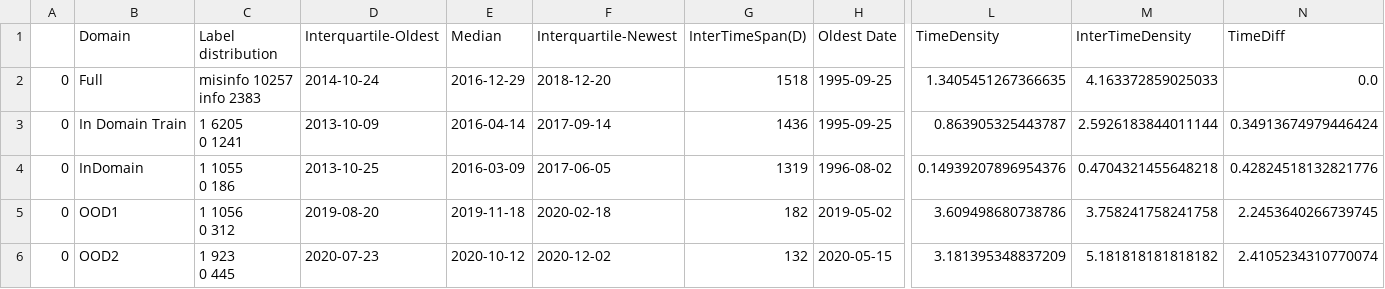
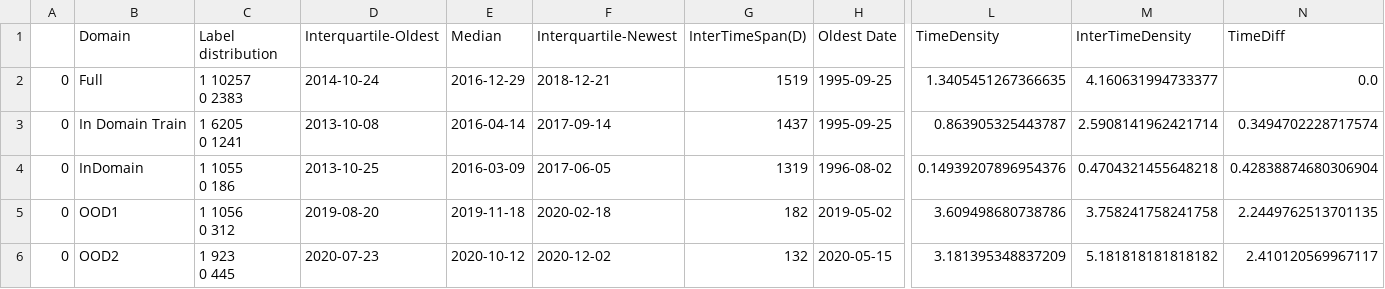
Before and after one commit to casszhao/temporal-drift-on-explanation, a CSV file: saved_everything/factcheck/dataset_stats.csv, drawn as a sheet; only a part is shown, gaps mark what is left out; ↵ is a line break in a cell; the diff names each change by its address in the sheet, - before the commit and + after, or states it on an @@ line.

```diff
--- a/saved_everything/factcheck/dataset_stats.csv
+++ b/saved_everything/factcheck/dataset_stats.csv
-C2 (Label distribution): misinfo 10257 ↵ info 2383
+C2 (Label distribution): 1 10257 ↵ 0 2383
-F2 (Interquartile-Newest): 2018-12-20
+F2 (Interquartile-Newest): 2018-12-21
-G2 (InterTimeSpan(D)): 1518
+G2 (InterTimeSpan(D)): 1519
-M2 (InterTimeDensity): 4.163372859025033
+M2 (InterTimeDensity): 4.160631994733377
-D3 (Interquartile-Oldest): 2013-10-09
+D3 (Interquartile-Oldest): 2013-10-08
-G3 (InterTimeSpan(D)): 1436
+G3 (InterTimeSpan(D)): 1437
-M3 (InterTimeDensity): 2.5926183844011144
+M3 (InterTimeDensity): 2.5908141962421714
-N3 (TimeDiff): 0.34913674979446424
+N3 (TimeDiff): 0.3494702228717574
-N4 (TimeDiff): 0.42824518132821776
+N4 (TimeDiff): 0.42838874680306904
-N5 (TimeDiff): 2.2453640266739745
+N5 (TimeDiff): 2.2449762513701135
-N6 (TimeDiff): 2.4105234310770074
+N6 (TimeDiff): 2.410120569967117
```
Also changed, not shown: saved_everything/complain/dataset_stats.csv, saved_everything/xfact/dataset_stats.csv, 32 other files.
